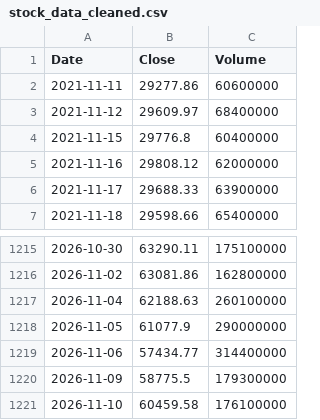
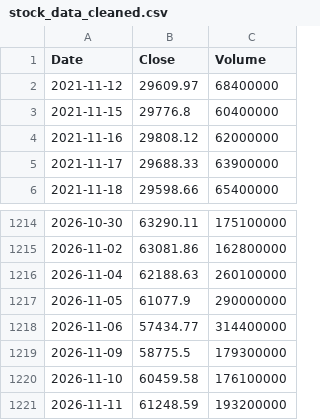
Before and after one commit to rxo-1-2-3/-, a CSV file: docs/stock_data_cleaned.csv, drawn as a sheet; only a part is shown, gaps mark what is left out.

```diff
--- a/docs/stock_data_cleaned.csv
+++ b/docs/stock_data_cleaned.csv
@@ -1,3 +1,2 @@
 Date,Close,Volume
-2021-11-11,29277.86,60600000
 2021-11-12,29609.97,68400000
@@ -1221 +1220,2 @@ Date,Close,Volume
 2026-11-10,60459.58,176100000
+2026-11-11,61248.59,193200000
```
